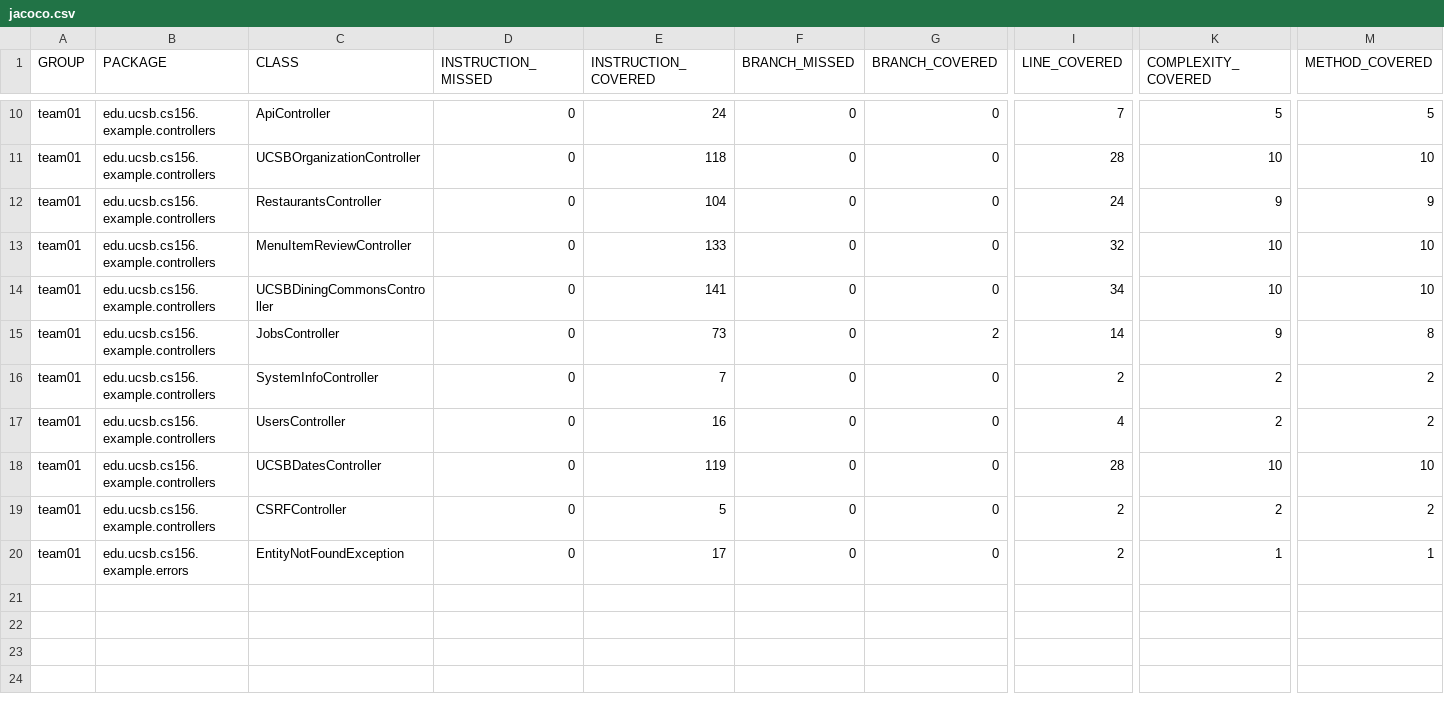
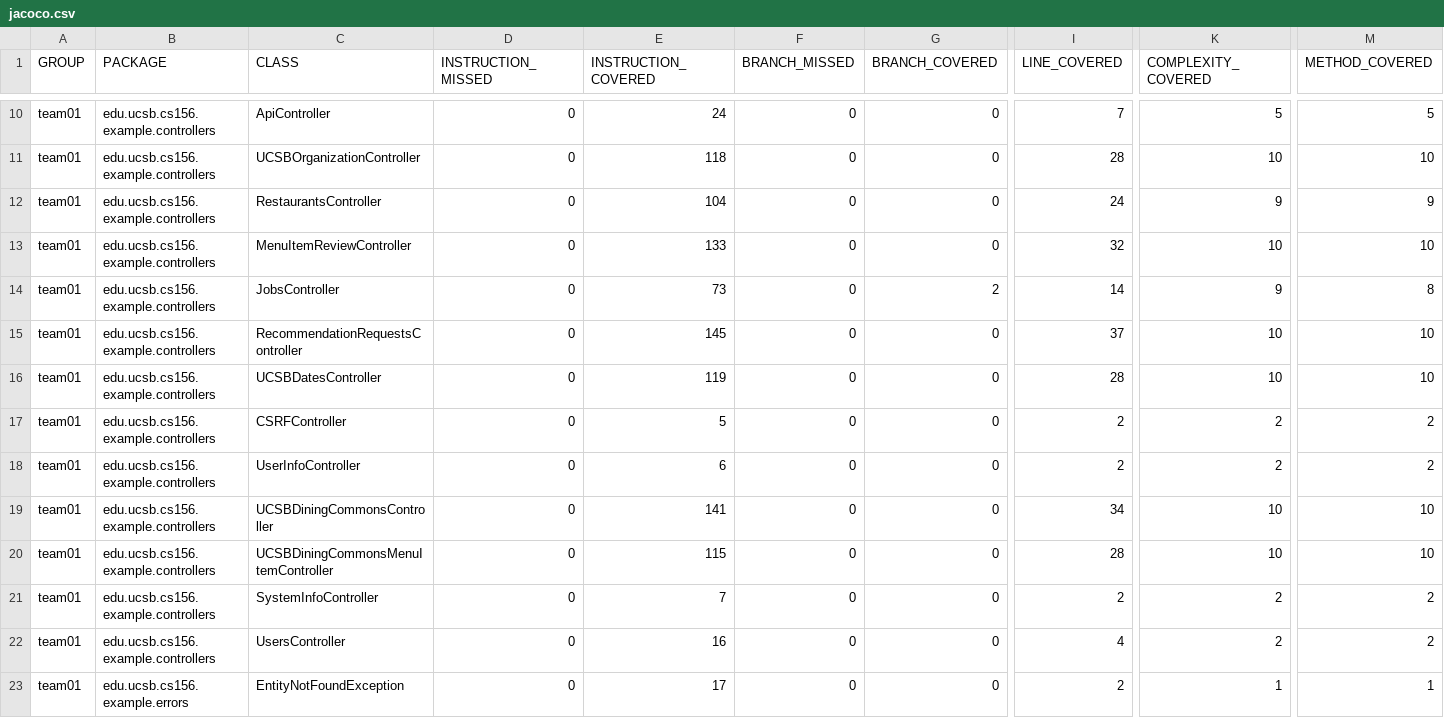
Before and after one commit to ucsb-cs156-s26/team02-s26-07, a CSV file: prs/96/jacoco/jacoco.csv, drawn as a sheet; only a part is shown, gaps mark what is left out; addresses are those after the commit; rows hold the shown columns only; the diff covers the shown part only; the diff names each change by its address in the sheet, - before the commit and + after, or states it on an @@ line.

Commit message:
Deploying to gh-pages from @ ucsb-cs156-s26/team02-s26-07@4b60b27e0fdfb69c92addcc58a95116b6396970f 🚀

```diff
--- a/prs/96/jacoco/jacoco.csv
+++ b/prs/96/jacoco/jacoco.csv
+row 14: team01 | edu.ucsb.cs156.example.controllers | JobsController | 0 | 73 | 0 | 2 | 14 | 9 | 8
+row 15: team01 | edu.ucsb.cs156.example.controllers | RecommendationRequestsController | 0 | 145 | 0 | 0 | 37 | 10 | 10
@@ row 18 moved to row 16: team01 @@
@@ row 19 moved to row 17: team01 @@
+row 18: team01 | edu.ucsb.cs156.example.controllers | UserInfoController | 0 | 6 | 0 | 0 | 2 | 2 | 2
-C20 (CLASS): JobsController
+C20 (CLASS): UCSBDiningCommonsMenuItemController
-E20 (INSTRUCTION_COVERED): 73
+E20 (INSTRUCTION_COVERED): 115
-G20 (BRANCH_COVERED): 2
+G20 (BRANCH_COVERED): 0
-I20 (LINE_COVERED): 14
+I20 (LINE_COVERED): 28
-K20 (COMPLEXITY_COVERED): 9
+K20 (COMPLEXITY_COVERED): 10
-M20 (METHOD_COVERED): 8
+M20 (METHOD_COVERED): 10
```
Also changed, not shown: 2 moved rows and 6 edited cells elsewhere in this file, 13 other files.
